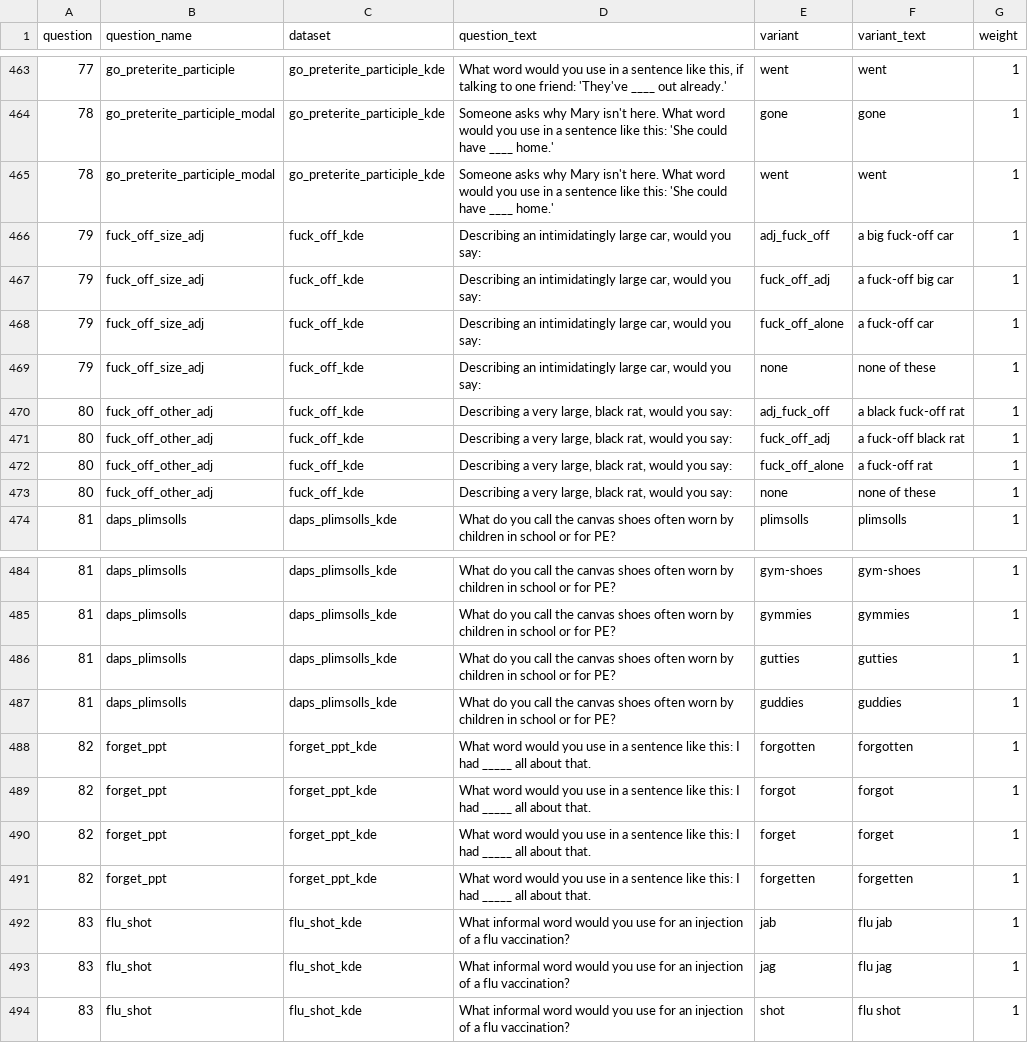
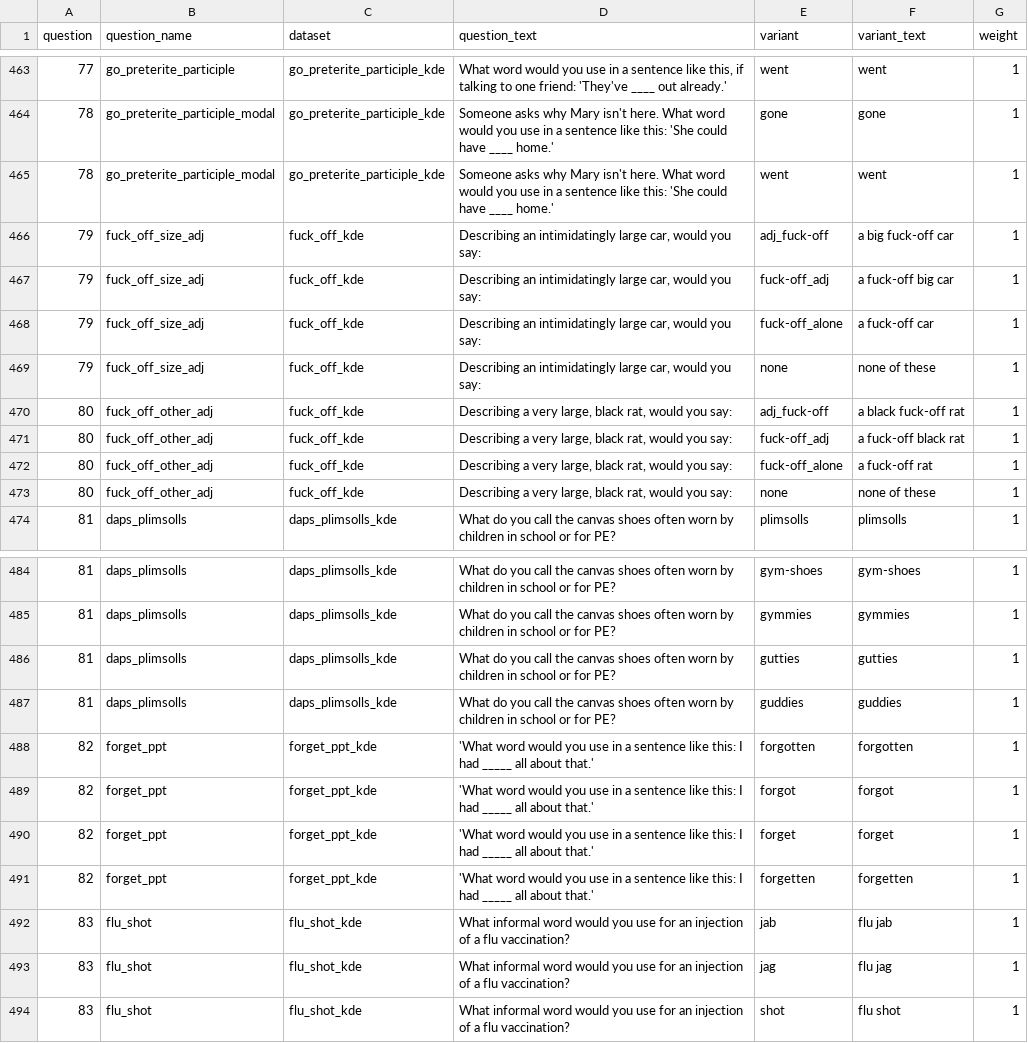
Before and after one commit to deepthigopal/public_datasets, a CSV file: en/app/questionnaire/main_questions.csv, drawn as a sheet; only a part is shown, gaps mark what is left out.

Commit message:
Revert "fuck-off hyphenation, unnecessary quotes"
This reverts commit 43f8bcb52c6939d0bb122b6761d0c7af316ca38a.

```diff
--- a/en/app/questionnaire/main_questions.csv
+++ b/en/app/questionnaire/main_questions.csv
@@ -465,9 +465,9 @@
 78,"go_preterite_participle_modal","go_preterite_participle_kde","Someone asks why Mary isn't here. What word would you use in a sentence like this: 'She could have ____ home.'","went","went",1
-79,"fuck_off_size_adj","fuck_off_kde","Describing an intimidatingly large car, would you say:","adj_fuck_off","a big fuck-off car",1
-79,"fuck_off_size_adj","fuck_off_kde","Describing an intimidatingly large car, would you say:","fuck_off_adj","a fuck-off big car",1
-79,"fuck_off_size_adj","fuck_off_kde","Describing an intimidatingly large car, would you say:","fuck_off_alone","a fuck-off car",1
+79,"fuck_off_size_adj","fuck_off_kde","Describing an intimidatingly large car, would you say:","adj_fuck-off","a big fuck-off car",1
+79,"fuck_off_size_adj","fuck_off_kde","Describing an intimidatingly large car, would you say:","fuck-off_adj","a fuck-off big car",1
+79,"fuck_off_size_adj","fuck_off_kde","Describing an intimidatingly large car, would you say:","fuck-off_alone","a fuck-off car",1
 79,"fuck_off_size_adj","fuck_off_kde","Describing an intimidatingly large car, would you say:","none","none of these",1
-80,"fuck_off_other_adj","fuck_off_kde","Describing a very large, black rat, would you say:","adj_fuck_off","a black fuck-off rat",1
-80,"fuck_off_other_adj","fuck_off_kde","Describing a very large, black rat, would you say:","fuck_off_adj","a fuck-off black rat",1
-80,"fuck_off_other_adj","fuck_off_kde","Describing a very large, black rat, would you say:","fuck_off_alone","a fuck-off rat",1
+80,"fuck_off_other_adj","fuck_off_kde","Describing a very large, black rat, would you say:","adj_fuck-off","a black fuck-off rat",1
+80,"fuck_off_other_adj","fuck_off_kde","Describing a very large, black rat, would you say:","fuck-off_adj","a fuck-off black rat",1
+80,"fuck_off_other_adj","fuck_off_kde","Describing a very large, black rat, would you say:","fuck-off_alone","a fuck-off rat",1
 80,"fuck_off_other_adj","fuck_off_kde","Describing a very large, black rat, would you say:","none","none of these",1
@@ -487,6 +487,6 @@
 81,"daps_plimsolls","daps_plimsolls_kde","What do you call the canvas shoes often worn by children in school or for PE?","guddies","guddies",1
-82,"forget_ppt","forget_ppt_kde","What word would you use in a sentence like this: I had _____ all about that.","forgotten","forgotten",1
-82,"forget_ppt","forget_ppt_kde","What word would you use in a sentence like this: I had _____ all about that.","forgot","forgot",1
-82,"forget_ppt","forget_ppt_kde","What word would you use in a sentence like this: I had _____ all about that.","forget","forget",1
-82,"forget_ppt","forget_ppt_kde","What word would you use in a sentence like this: I had _____ all about that.","forgetten","forgetten",1
+82,"forget_ppt","forget_ppt_kde","'What word would you use in a sentence like this: I had _____ all about that.'","forgotten","forgotten",1
+82,"forget_ppt","forget_ppt_kde","'What word would you use in a sentence like this: I had _____ all about that.'","forgot","forgot",1
+82,"forget_ppt","forget_ppt_kde","'What word would you use in a sentence like this: I had _____ all about that.'","forget","forget",1
+82,"forget_ppt","forget_ppt_kde","'What word would you use in a sentence like this: I had _____ all about that.'","forgetten","forgetten",1
 83,"flu_shot","flu_shot_kde","What informal word would you use for an injection of a flu vaccination?","jab","flu jab",1
```
